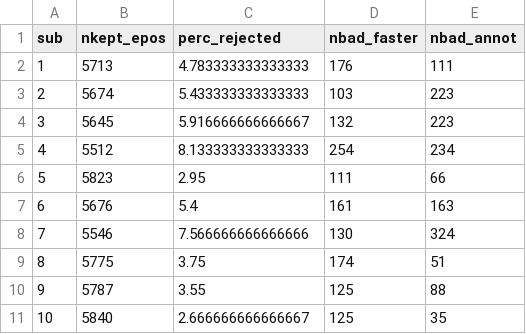
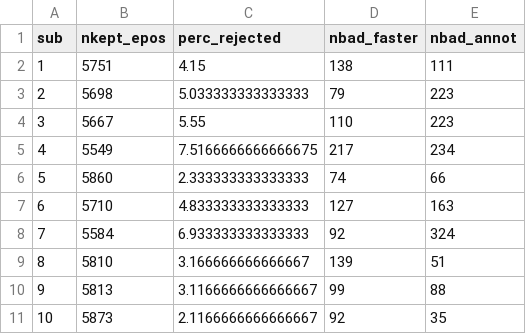
Before and after one commit to sappelhoff/ecomp_analysis, a TSV file: derived_data/dropped_epochs.tsv, drawn as a sheet; only a part is shown; the diff covers the shown part only.

Commit message:
rerun data with other faster thresh, and saving faster epos

```diff
--- a/derived_data/dropped_epochs.tsv
+++ b/derived_data/dropped_epochs.tsv
@@ -1,11 +1,11 @@
 sub	nkept_epos	perc_rejected	nbad_faster	nbad_annot
-1	5713	4.783333333333333	176	111
-2	5674	5.433333333333333	103	223
-3	5645	5.916666666666667	132	223
-4	5512	8.133333333333333	254	234
-5	5823	2.95	111	66
-6	5676	5.4	161	163
-7	5546	7.566666666666666	130	324
-8	5775	3.75	174	51
-9	5787	3.55	125	88
-10	5840	2.666666666666667	125	35
+1	5751	4.15	138	111
+2	5698	5.033333333333333	79	223
+3	5667	5.55	110	223
+4	5549	7.5166666666666675	217	234
+5	5860	2.333333333333333	74	66
+6	5710	4.833333333333333	127	163
+7	5584	6.933333333333333	92	324
+8	5810	3.166666666666667	139	51
+9	5813	3.1166666666666667	99	88
+10	5873	2.1166666666666667	92	35
```
Also changed, not shown: 60 edited cells elsewhere in this file, 30 other files.
